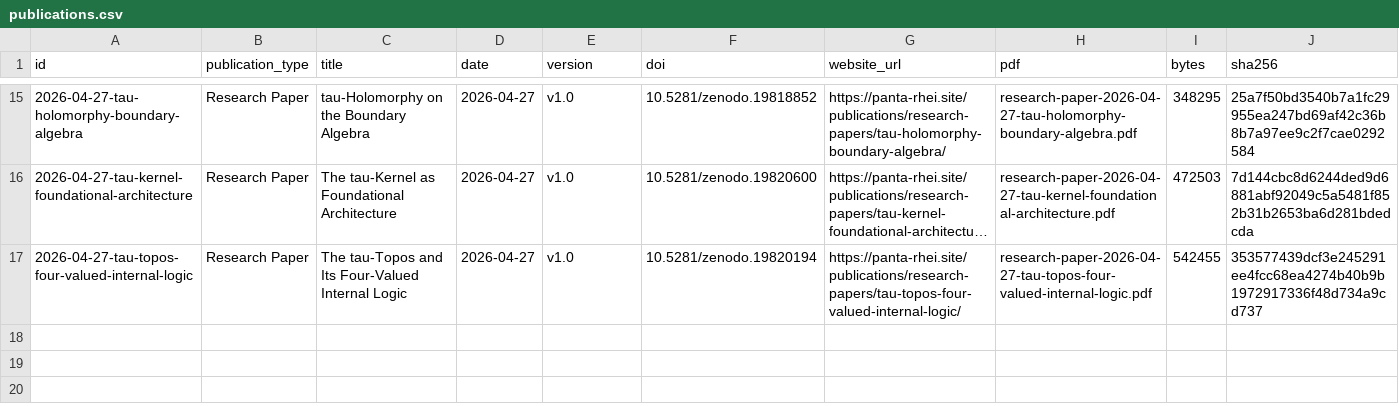
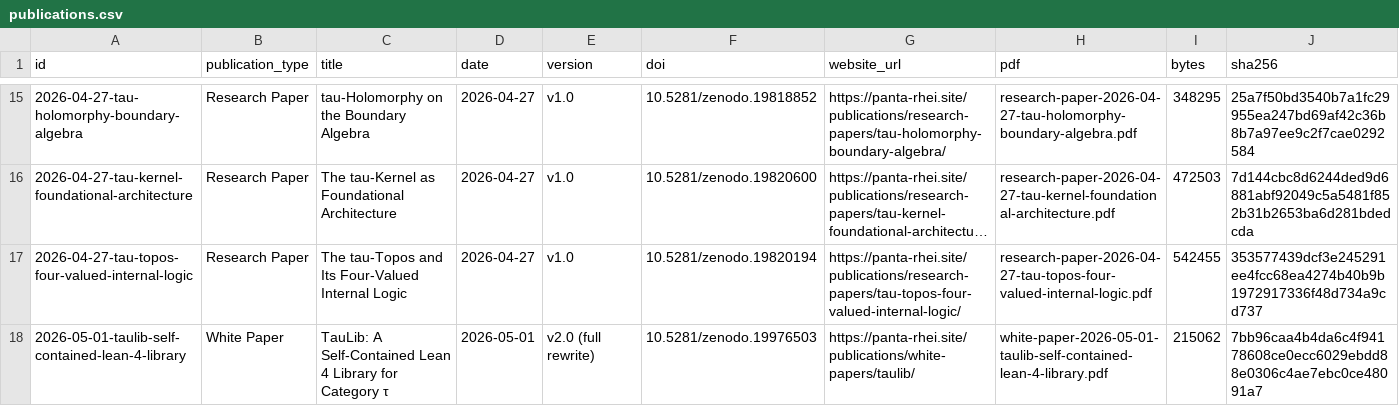
Before and after one commit to Panta-Rhei-Research/publications, a CSV file: catalog/publications.csv, drawn as a sheet; only a part is shown, gaps mark what is left out; long unchanged cells end in …; rows hold the shown columns only; the diff names each change by its address in the sheet, - before the commit and + after, or states it on an @@ line.

```diff
--- a/catalog/publications.csv
+++ b/catalog/publications.csv
+row 18: 2026-05-01-taulib-self-contained-lean-4-library | White Paper | TauLib: A Self-Contained Lean 4 Library for Category τ | 2026-05-01 | v2.0 (full rewrite) | 10.5281/zenodo.19976503 | https://panta-rhei.site/publications/white-papers/taulib/ | white-paper-2026-05-01-taulib-self-contained-lean-4-library.pdf | 215062 | 7bb96caa4b4da6c4f94178608ce0ecc6029ebdd88e0306c4ae7ebc0ce48091a7
```
Also changed, not shown: 10 other files.
